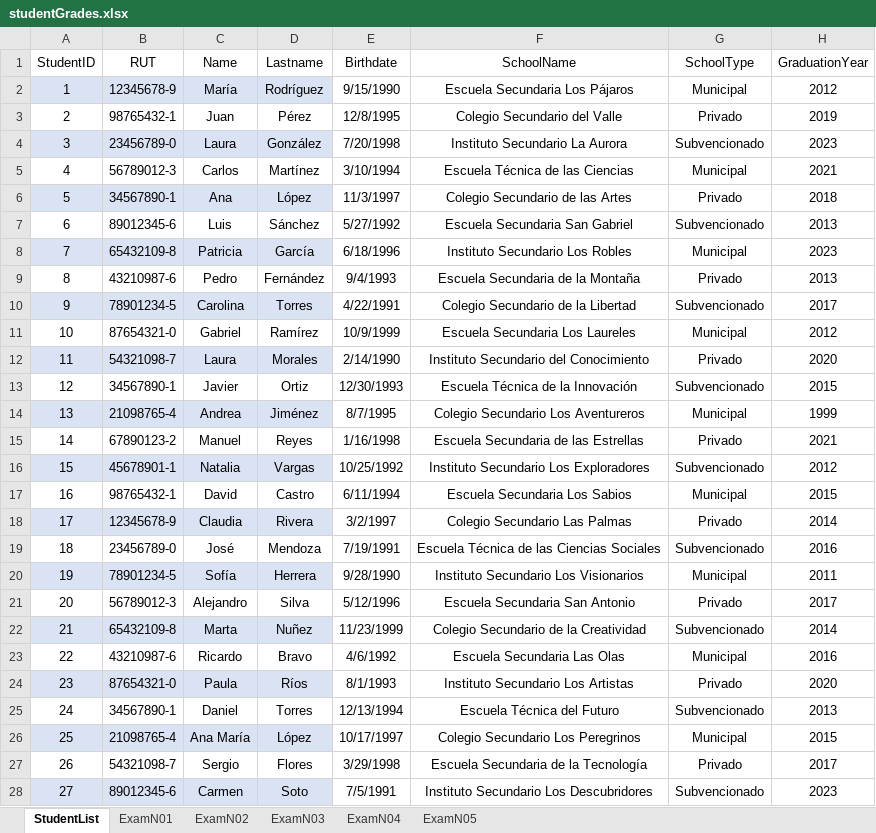
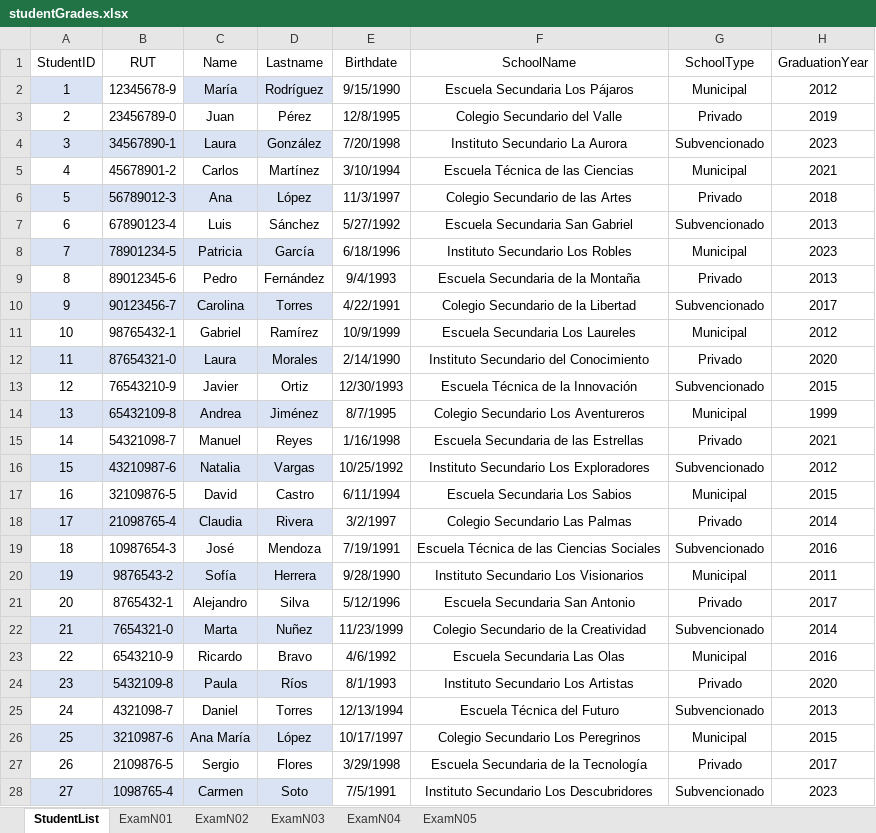
Before and after one commit to Opsord/TINGESO-EV-01, an Excel workbook: TopEducationApp/studentGrades.xlsx, sheet StudentList, drawn as a sheet; only a part is shown; values as stored, in another font and other column widths than the file's, no borders; table styles not drawn; the diff covers the shown part only; the diff names each change by its address in the sheet, - before the commit and + after, or states it on an @@ line.

```diff
--- a/TopEducationApp/studentGrades.xlsx (sheet StudentList)
+++ b/TopEducationApp/studentGrades.xlsx (sheet StudentList)
-B2 fill: #DAE3F3
+B2 fill: none
-B3 (RUT): 98765432-1
+B3 (RUT): 23456789-0
-B4 (RUT): 23456789-0
+B4 (RUT): 34567890-1
-B5 (RUT): 56789012-3
+B5 (RUT): 45678901-2
-B6 (RUT): 34567890-1
+B6 (RUT): 56789012-3
-B7 (RUT): 89012345-6
+B7 (RUT): 67890123-4
-B8 (RUT): 65432109-8
+B8 (RUT): 78901234-5
-B9 (RUT): 43210987-6
+B9 (RUT): 89012345-6
-B10 (RUT): 78901234-5
+B10 (RUT): 90123456-7
-B11 (RUT): 87654321-0
+B11 (RUT): 98765432-1
-B12 (RUT): 54321098-7
+B12 (RUT): 87654321-0
-B13 (RUT): 34567890-1
+B13 (RUT): 76543210-9
-B14 (RUT): 21098765-4
+B14 (RUT): 65432109-8
-B15 (RUT): 67890123-2
+B15 (RUT): 54321098-7
-B16 (RUT): 45678901-1
+B16 (RUT): 43210987-6
-B17 (RUT): 98765432-1
+B17 (RUT): 32109876-5
-B18 (RUT): 12345678-9
+B18 (RUT): 21098765-4
-B19 (RUT): 23456789-0
+B19 (RUT): 10987654-3
-B20 (RUT): 78901234-5
+B20 (RUT): 9876543-2
-B21 (RUT): 56789012-3
+B21 (RUT): 8765432-1
-B22 (RUT): 65432109-8
+B22 (RUT): 7654321-0
-B23 (RUT): 43210987-6
+B23 (RUT): 6543210-9
-B24 (RUT): 87654321-0
+B24 (RUT): 5432109-8
-B25 (RUT): 34567890-1
+B25 (RUT): 4321098-7
-B26 (RUT): 21098765-4
+B26 (RUT): 3210987-6
-B27 (RUT): 54321098-7
+B27 (RUT): 2109876-5
-B28 (RUT): 89012345-6
+B28 (RUT): 1098765-4
```
Also changed, not shown: 3 edited cells elsewhere in this sheet, sheet ExamN02, sheet ExamN03, sheet ExamN04, sheet ExamN05, sheet ExamN01, 9 other files.
